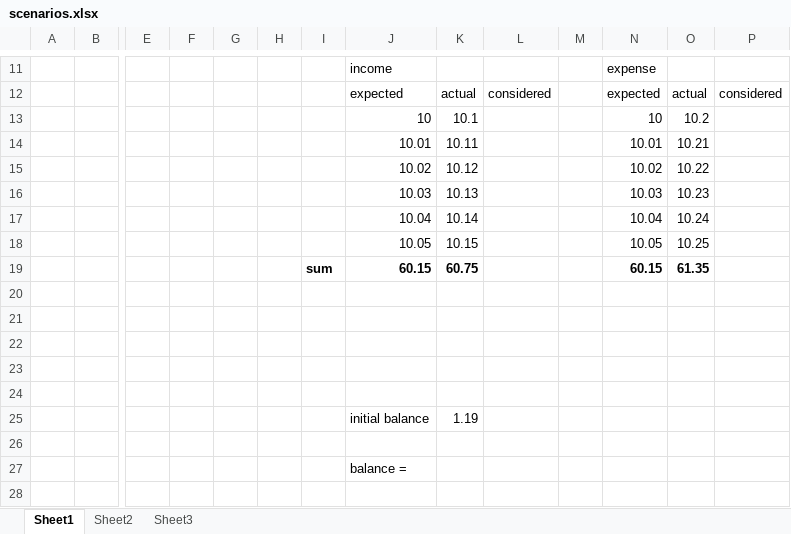
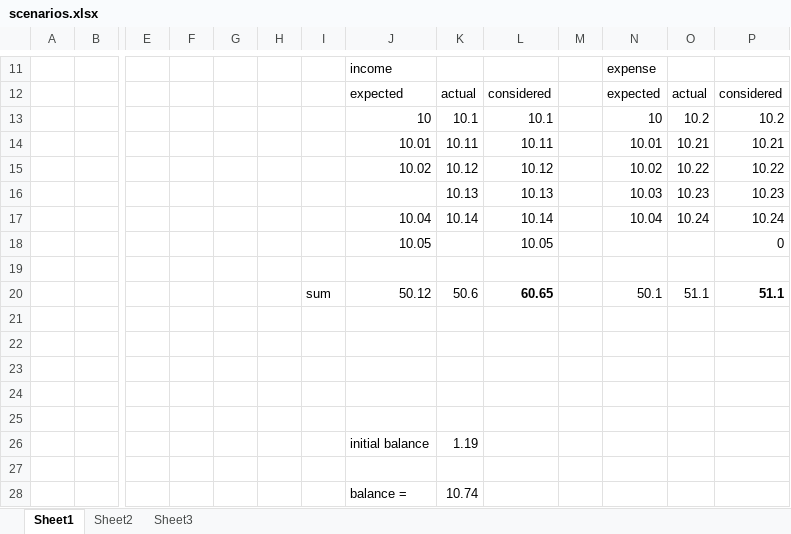
Before and after one commit to mariomeyrelles/VSTO-Cash-Flow, an Excel workbook: docs/scenarios.xlsx, sheet Sheet1, drawn as a sheet; only a part is shown, gaps mark what is left out; values as stored, in another font and other column widths than the file's, no borders; removed rows and columns are numbered as before the commit, all else as after; rows hold the shown columns only; the diff names each change by its address in the sheet, - before the commit and + after, or states it on an @@ line.

```diff
--- a/docs/scenarios.xlsx (sheet Sheet1)
+++ b/docs/scenarios.xlsx (sheet Sheet1)
-L13: (empty)
+L13: 10.1
-P13: (empty)
+P13: 10.2
-L14: (empty)
+L14: 10.11
-P14: (empty)
+P14: 10.21
-L15: (empty)
+L15: 10.12
-P15: (empty)
+P15: 10.22
-J16: 10.03
+J16: (empty)
-L16: (empty)
+L16: 10.13
-P16: (empty)
+P16: 10.23
-L17: (empty)
+L17: 10.14
-P17: (empty)
+P17: 10.24
-row 18:  |  |  |  |  |  |  | 10.05 | 10.15 |  |  | 10.05 | 10.25
+row 18:  |  |  |  |  |  |  | 10.05 |  | 10.05 |  |  |  | 0
-row 19:  |  |  |  |  |  | sum | 60.15 | 60.75 |  |  | 60.15 | 61.35
+row 19: (empty)
+row 20:  |  |  |  |  |  | sum | 50.12 | 50.6 | 60.65 |  | 50.1 | 51.1 | 51.1
-K28: (empty)
+K28: 10.74
```
Also changed, not shown: formulas that keep their value, 4 other files.
